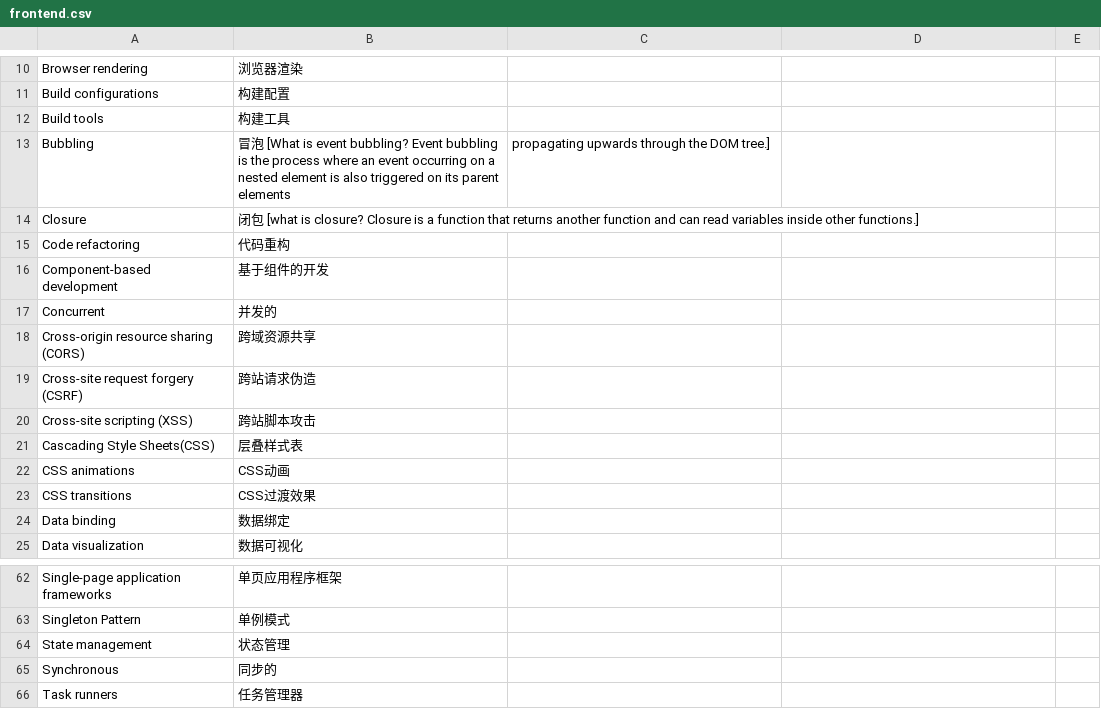
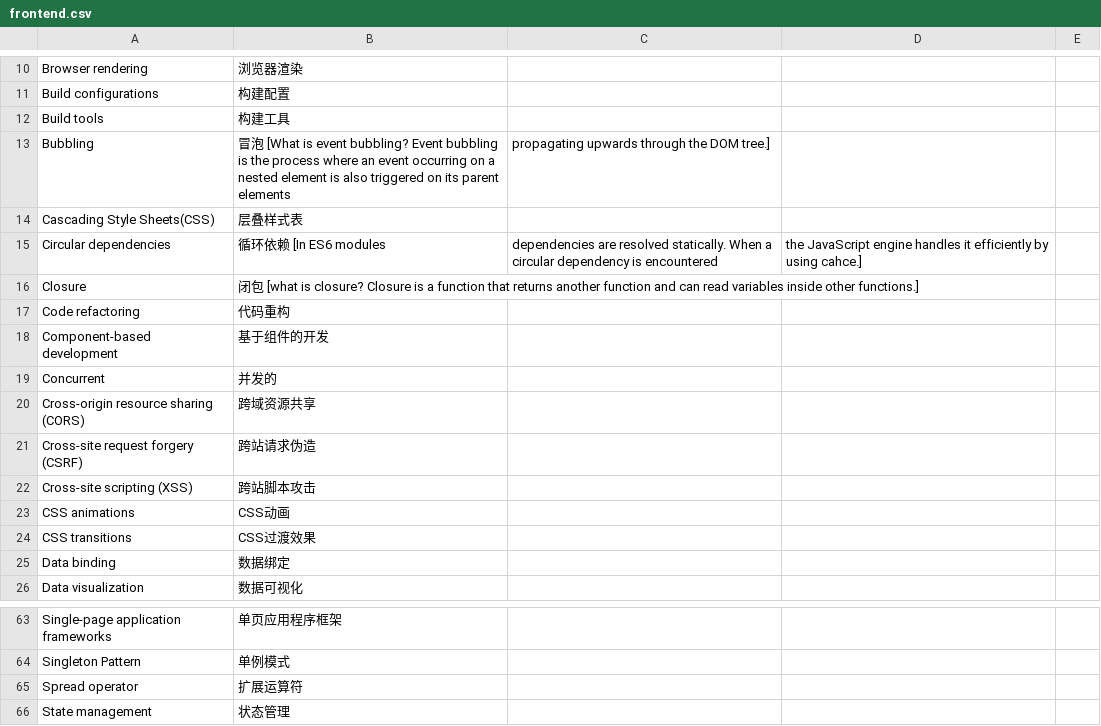
Before and after one commit to jiandandkl/words-for-technical-interview, a CSV file: frontend.csv, drawn as a sheet; only a part is shown, gaps mark what is left out; the shorter side is filled out with more unchanged rows.

Commit message:
fix: Circular dependencies

```diff
--- a/frontend.csv
+++ b/frontend.csv
@@ -13,2 +13,4 @@ Build tools,构建工具
 Bubbling,冒泡 [What is event bubbling? Event bubbling is the process where an event occurring on a nested element is also triggered on its parent elements, propagating upwards through the DOM tree.]
+Cascading Style Sheets(CSS),层叠样式表
+Circular dependencies,循环依赖 [In ES6 modules, dependencies are resolved statically. When a circular dependency is encountered, the JavaScript engine handles it efficiently by using cahce.]
 Closure,闭包 [what is closure? Closure is a function that returns another function and can read variables inside other functions.]
@@ -20,3 +22,2 @@ Cross-site request forgery (CSRF),跨站请求伪造
 Cross-site scripting (XSS),跨站脚本攻击
-Cascading Style Sheets(CSS),层叠样式表
 CSS animations,CSS动画
@@ -63,2 +64,3 @@ Single-page application frameworks,单页应用程序框架
 Singleton Pattern,单例模式
+Spread operator,扩展运算符
 State management,状态管理
```
